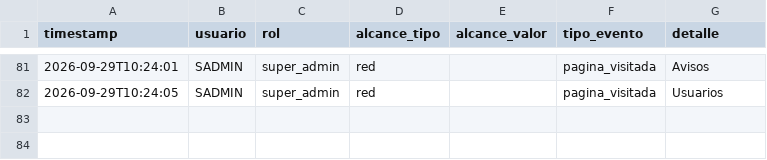
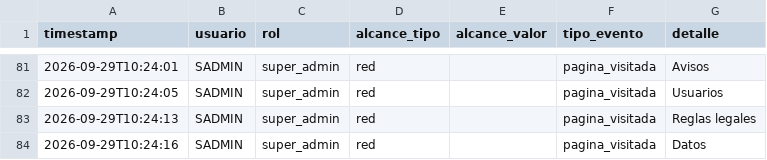
Before and after one commit to MRNR1983/AlveaMVP, a CSV file: data/auditoria.csv, drawn as a sheet; only a part is shown, gaps mark what is left out.

Commit message:
datos: auditoria.csv

```diff
--- a/data/auditoria.csv
+++ b/data/auditoria.csv
@@ -82 +82,3 @@ timestamp,usuario,rol,alcance_tipo,alcance_valor,tipo_evento,detalle
 2026-09-29T10:24:05,SADMIN,super_admin,red,,pagina_visitada,Usuarios
+2026-09-29T10:24:13,SADMIN,super_admin,red,,pagina_visitada,Reglas legales
+2026-09-29T10:24:16,SADMIN,super_admin,red,,pagina_visitada,Datos
```
